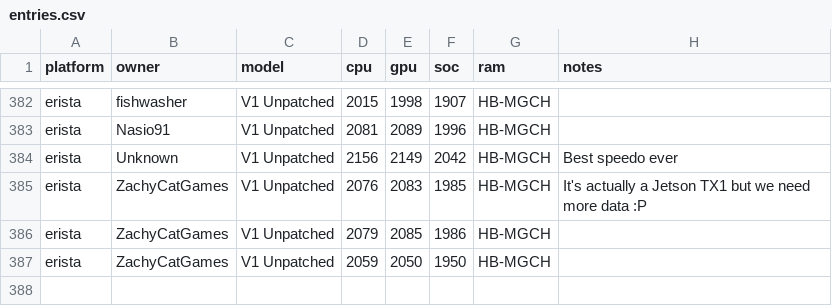
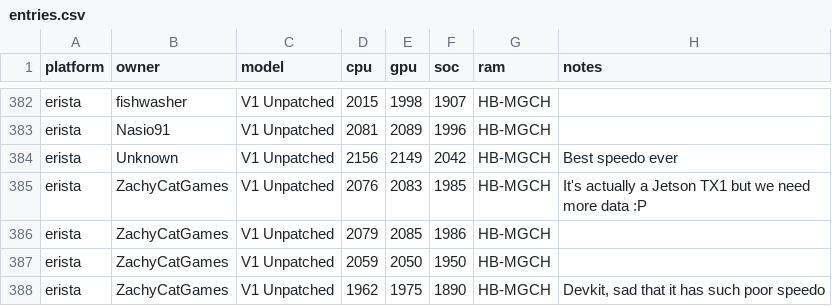
Before and after one commit to Horizon-OC/speedodb, a CSV file: data/entries.csv, drawn as a sheet; only a part is shown, gaps mark what is left out; the diff names each change by its address in the sheet, - before the commit and + after, or states it on an @@ line.

```diff
--- a/data/entries.csv
+++ b/data/entries.csv
+row 388: erista | ZachyCatGames | V1 Unpatched | 1962 | 1975 | 1890 | HB-MGCH | Devkit, sad that it has such poor speedo
```
Also changed, not shown: 1 other file.
